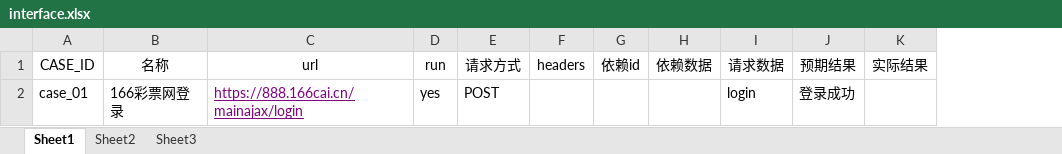
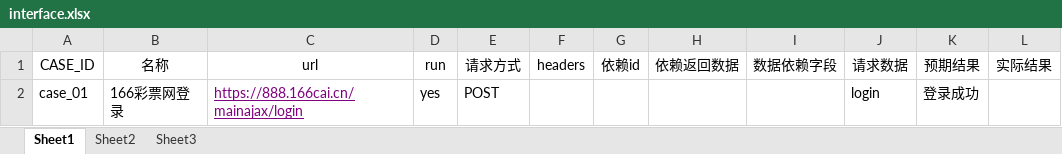
Before and after one commit to AlvinChanM/auto_api_test, an Excel workbook: case_data/interface.xlsx, sheet Sheet1, drawn as a sheet; values as stored, in another font and other column widths than the file's, no borders; removed rows and columns are numbered as before the commit, all else as after; the diff names each change by its address in the sheet, - before the commit and + after, or states it on an @@ line.

Commit message:
dependent case

```diff
--- a/case_data/interface.xlsx (sheet Sheet1)
+++ b/case_data/interface.xlsx (sheet Sheet1)
-column H (依赖数据), empty
+column H (依赖返回数据), empty
+column I (数据依赖字段), empty
```
Also changed, not shown: 5 other files.
